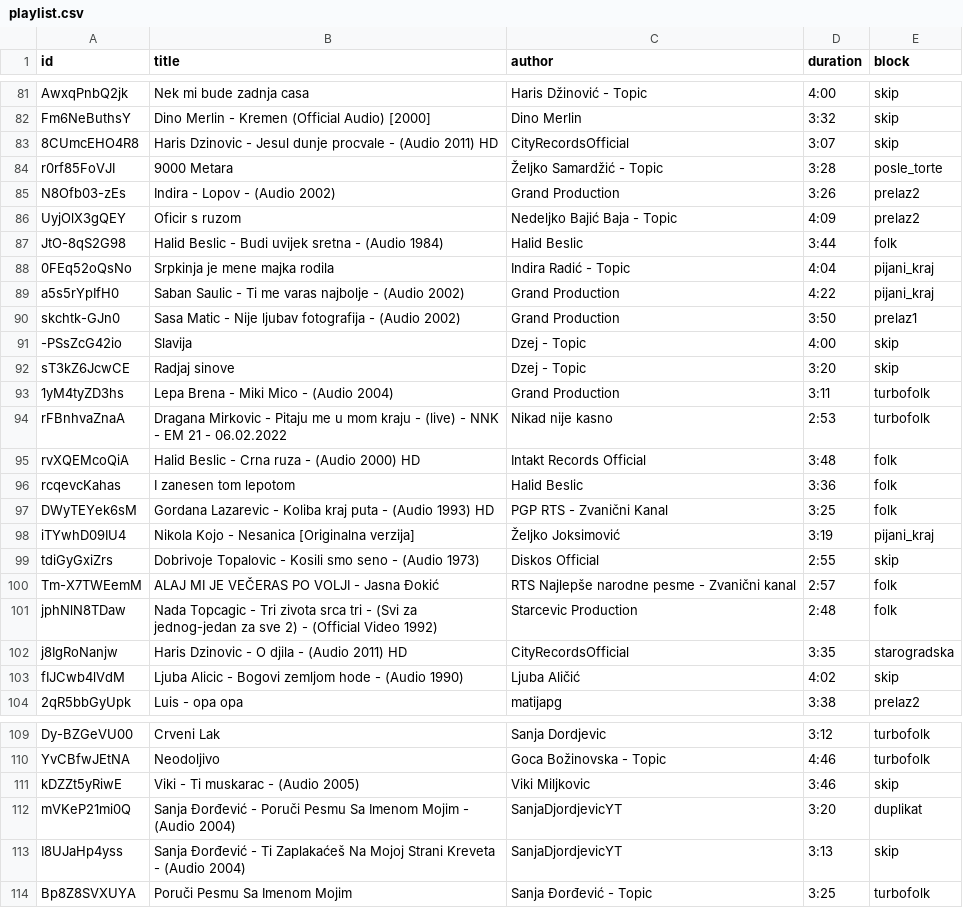
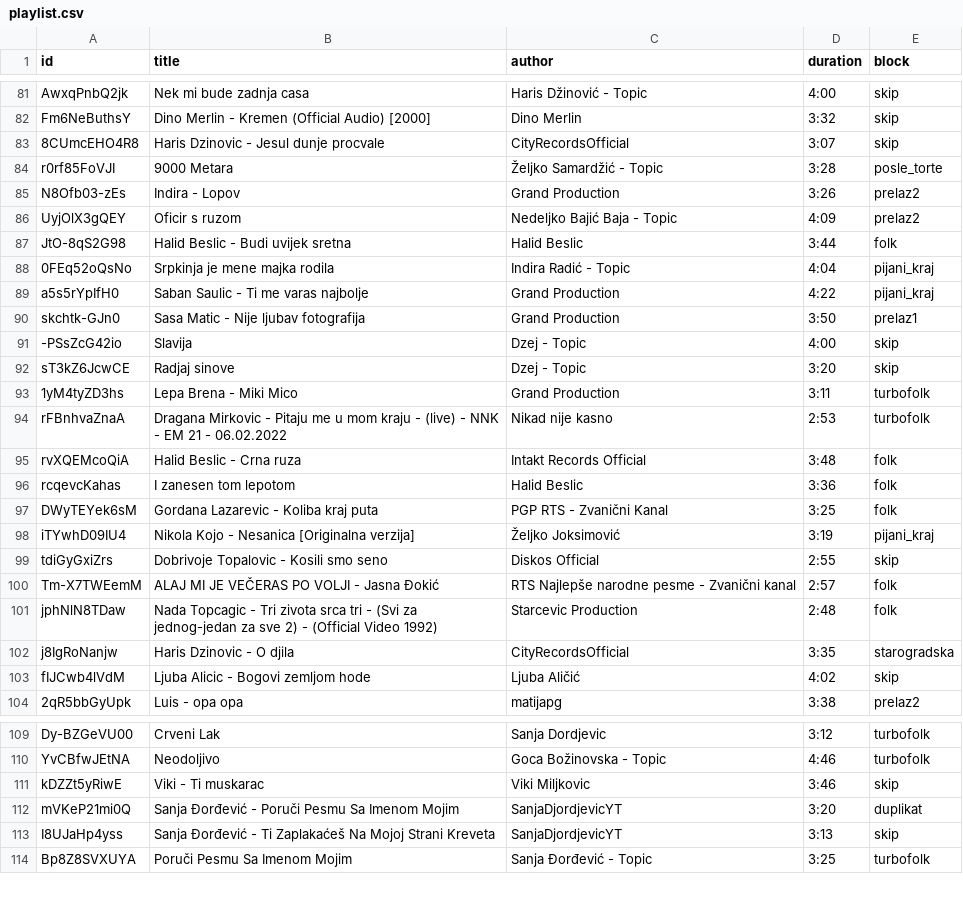
Before and after one commit to ToshKae/nesvil-raspored-pesama, a CSV file: playlist.csv, drawn as a sheet; only a part is shown, gaps mark what is left out; the diff covers the shown part only.

```diff
--- a/playlist.csv
+++ b/playlist.csv
@@ -82,23 +82,23 @@ AwxqPnbQ2jk,Nek mi bude zadnja casa,Haris Džinović - Topic,4:00,skip
 Fm6NeButhsY,Dino Merlin - Kremen (Official Audio) [2000],Dino Merlin,3:32,skip
-8CUmcEHO4R8,Haris Dzinovic - Jesul dunje procvale - (Audio 2011) HD,CityRecordsOfficial,3:07,skip
+8CUmcEHO4R8,Haris Dzinovic - Jesul dunje procvale,CityRecordsOfficial,3:07,skip
 r0rf85FoVJI,9000 Metara,Željko Samardžić - Topic,3:28,posle_torte
-N8Ofb03-zEs,Indira - Lopov - (Audio 2002),Grand Production,3:26,prelaz2
+N8Ofb03-zEs,Indira - Lopov,Grand Production,3:26,prelaz2
 UyjOlX3gQEY,Oficir s ruzom,Nedeljko Bajić Baja - Topic,4:09,prelaz2
-JtO-8qS2G98,Halid Beslic - Budi uvijek sretna - (Audio 1984),Halid Beslic,3:44,folk
+JtO-8qS2G98,Halid Beslic - Budi uvijek sretna,Halid Beslic,3:44,folk
 0FEq52oQsNo,Srpkinja je mene majka rodila,Indira Radić - Topic,4:04,pijani_kraj
-a5s5rYpIfH0,Saban Saulic - Ti me varas najbolje - (Audio 2002),Grand Production,4:22,pijani_kraj
-skchtk-GJn0,Sasa Matic - Nije ljubav fotografija - (Audio 2002),Grand Production,3:50,prelaz1
+a5s5rYpIfH0,Saban Saulic - Ti me varas najbolje,Grand Production,4:22,pijani_kraj
+skchtk-GJn0,Sasa Matic - Nije ljubav fotografija,Grand Production,3:50,prelaz1
 -PSsZcG42io,Slavija,Dzej - Topic,4:00,skip
 sT3kZ6JcwCE,Radjaj sinove,Dzej - Topic,3:20,skip
-1yM4tyZD3hs,Lepa Brena - Miki Mico - (Audio 2004),Grand Production,3:11,turbofolk
+1yM4tyZD3hs,Lepa Brena - Miki Mico,Grand Production,3:11,turbofolk
 rFBnhvaZnaA,Dragana Mirkovic - Pitaju me u mom kraju - (live) - NNK - EM 21 - 06.02.2022,Nikad nije kasno,2:53,turbofolk
-rvXQEMcoQiA,Halid Beslic - Crna ruza - (Audio 2000) HD,Intakt Records Official,3:48,folk
+rvXQEMcoQiA,Halid Beslic - Crna ruza,Intakt Records Official,3:48,folk
 rcqevcKahas,I zanesen tom lepotom,Halid Beslic,3:36,folk
-DWyTEYek6sM,Gordana Lazarevic - Koliba kraj puta - (Audio 1993) HD,PGP RTS - Zvanični Kanal,3:25,folk
+DWyTEYek6sM,Gordana Lazarevic - Koliba kraj puta,PGP RTS - Zvanični Kanal,3:25,folk
 iTYwhD09IU4,Nikola Kojo - Nesanica [Originalna verzija],Željko Joksimović,3:19,pijani_kraj
-tdiGyGxiZrs,Dobrivoje Topalovic - Kosili smo seno - (Audio 1973),Diskos Official,2:55,skip
+tdiGyGxiZrs,Dobrivoje Topalovic - Kosili smo seno,Diskos Official,2:55,skip
 Tm-X7TWEemM,ALAJ MI JE VEČERAS PO VOLJI - Jasna Đokić,RTS Najlepše narodne pesme - Zvanični kanal,2:57,folk
 jphNlN8TDaw,Nada Topcagic - Tri zivota srca tri - (Svi za jednog-jedan za sve 2) - (Official Video 1992),Starcevic Production,2:48,folk
-j8IgRoNanjw,Haris Dzinovic - O djila - (Audio 2011) HD,CityRecordsOfficial,3:35,starogradska
-fIJCwb4lVdM,Ljuba Alicic - Bogovi zemljom hode - (Audio 1990),Ljuba Aličić,4:02,skip
+j8IgRoNanjw,Haris Dzinovic - O djila,CityRecordsOfficial,3:35,starogradska
+fIJCwb4lVdM,Ljuba Alicic - Bogovi zemljom hode,Ljuba Aličić,4:02,skip
 2qR5bbGyUpk,Luis - opa opa,matijapg,3:38,prelaz2
@@ -110,5 +110,5 @@ Dy-BZGeVU00,Crveni Lak,Sanja Dordjevic,3:12,turbofolk
 YvCBfwJEtNA,Neodoljivo,Goca Božinovska - Topic,4:46,turbofolk
-kDZZt5yRiwE,Viki - Ti muskarac - (Audio 2005),Viki Miljkovic,3:46,skip
-mVKeP21mi0Q,Sanja Đorđević - Poruči Pesmu Sa Imenom Mojim - (Audio 2004),SanjaDjordjevicYT,3:20,duplikat
-I8UJaHp4yss,Sanja Đorđević - Ti Zaplakaćeš Na Mojoj Strani Kreveta - (Audio 2004),SanjaDjordjevicYT,3:13,skip
+kDZZt5yRiwE,Viki - Ti muskarac,Viki Miljkovic,3:46,skip
+mVKeP21mi0Q,Sanja Đorđević - Poruči Pesmu Sa Imenom Mojim,SanjaDjordjevicYT,3:20,duplikat
+I8UJaHp4yss,Sanja Đorđević - Ti Zaplakaćeš Na Mojoj Strani Kreveta,SanjaDjordjevicYT,3:13,skip
 Bp8Z8SVXUYA,Poruči Pesmu Sa Imenom Mojim,Sanja Đorđević - Topic,3:25,turbofolk
```
Also changed, not shown: 36 edited cells elsewhere in this file.
